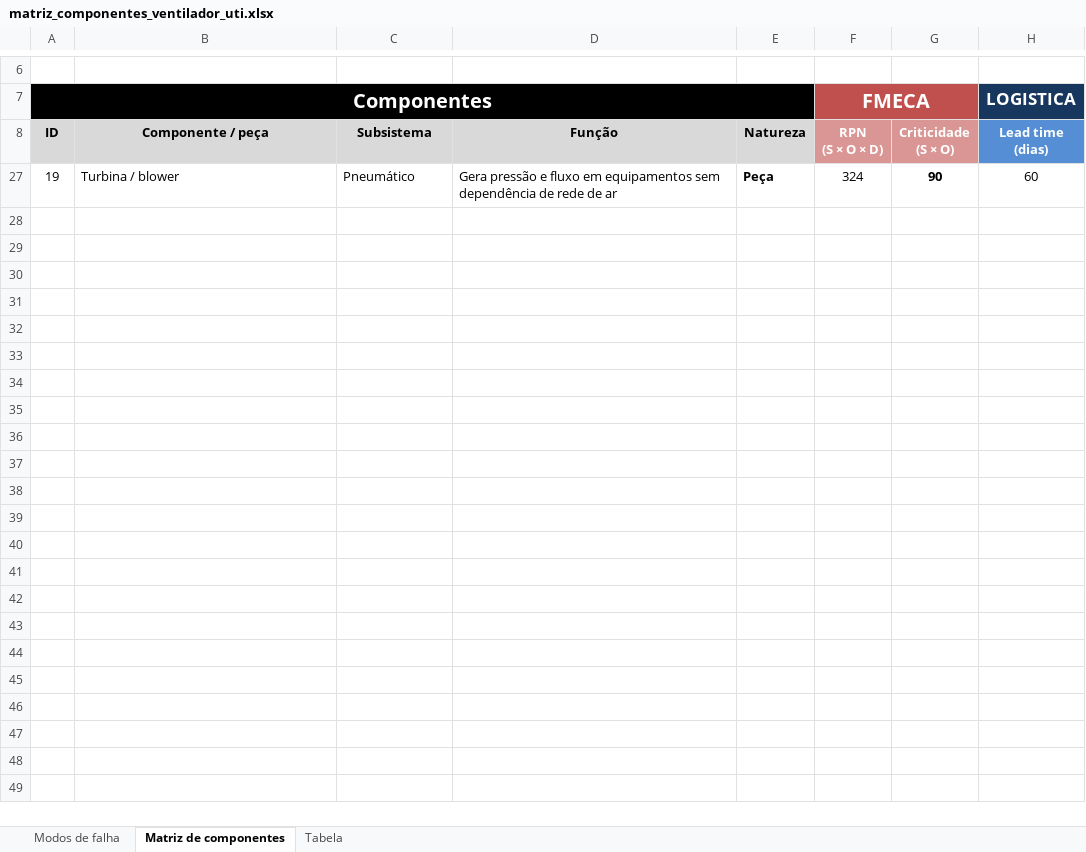
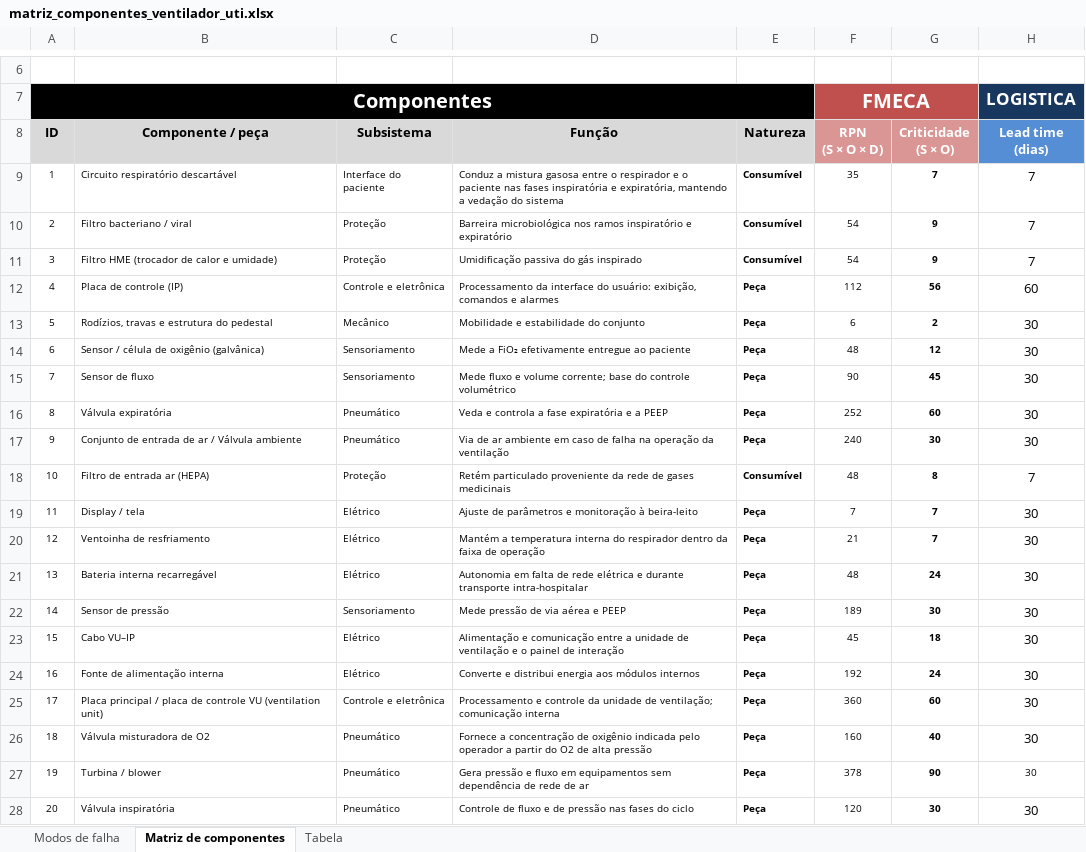
Before and after one commit to cakinaga/fmeca-spares, an Excel workbook: dados/matriz_componentes_ventilador_uti.xlsx, sheet Matriz de componentes, drawn as a sheet; only a part is shown, gaps mark what is left out; values as stored, in another font and other column widths than the file's, no borders; the diff names each change by its address in the sheet, - before the commit and + after, or states it on an @@ line.

```diff
--- a/dados/matriz_componentes_ventilador_uti.xlsx (sheet Matriz de componentes)
+++ b/dados/matriz_componentes_ventilador_uti.xlsx (sheet Matriz de componentes)
+row 9: 1 | Circuito respiratório descartável | Interface do paciente | Conduz a mistura gasosa entre o respirador e o paciente nas fases inspiratória e expiratória, mantendo a vedação do sistema | Consumível | 35 | 7 | 7
+row 10: 2 | Filtro bacteriano / viral | Proteção | Barreira microbiológica nos ramos inspiratório e expiratório | Consumível | 54 | 9 | 7
+row 11: 3 | Filtro HME (trocador de calor e umidade) | Proteção | Umidificação passiva do gás inspirado | Consumível | 54 | 9 | 7
+row 12: 4 | Placa de controle (IP) | Controle e eletrônica | Processamento da interface do usuário: exibição, comandos e alarmes | Peça | 112 | 56 | 60
+row 13: 5 | Rodízios, travas e estrutura do pedestal | Mecânico | Mobilidade e estabilidade do conjunto | Peça | 6 | 2 | 30
+row 14: 6 | Sensor / célula de oxigênio (galvânica) | Sensoriamento | Mede a FiO₂ efetivamente entregue ao paciente | Peça | 48 | 12 | 30
+row 15: 7 | Sensor de fluxo | Sensoriamento | Mede fluxo e volume corrente; base do controle volumétrico | Peça | 90 | 45 | 30
+row 16: 8 | Válvula expiratória | Pneumático | Veda e controla a fase expiratória e a PEEP | Peça | 252 | 60 | 30
+row 17: 9 | Conjunto de entrada de ar / Válvula ambiente | Pneumático | Via de ar ambiente em caso de falha na operação da ventilação | Peça | 240 | 30 | 30
+row 18: 10 | Filtro de entrada ar (HEPA) | Proteção | Retém particulado proveniente da rede de gases medicinais | Consumível | 48 | 8 | 7
+row 19: 11 | Display / tela | Elétrico | Ajuste de parâmetros e monitoração à beira-leito | Peça | 7 | 7 | 30
+row 20: 12 | Ventoinha de resfriamento | Elétrico | Mantém a temperatura interna do respirador dentro da faixa de operação | Peça | 21 | 7 | 30
+row 21: 13 | Bateria interna recarregável | Elétrico | Autonomia em falta de rede elétrica e durante transporte intra-hospitalar | Peça | 48 | 24 | 30
+row 22: 14 | Sensor de pressão | Sensoriamento | Mede pressão de via aérea e PEEP | Peça | 189 | 30 | 30
+row 23: 15 | Cabo VU–IP | Elétrico | Alimentação e comunicação entre a unidade de ventilação e o painel de interação | Peça | 45 | 18 | 30
+row 24: 16 | Fonte de alimentação interna | Elétrico | Converte e distribui energia aos módulos internos | Peça | 192 | 24 | 30
+row 25: 17 | Placa principal / placa de controle VU (ventilation unit) | Controle e eletrônica | Processamento e controle da unidade de ventilação; comunicação interna | Peça | 360 | 60 | 30
+row 26: 18 | Válvula misturadora de O2 | Pneumático | Fornece a concentração de oxigênio indicada pelo operador a partir do O2 de alta pressão | Peça | 160 | 40 | 30
@@ A27:H27 text size: smaller @@
-F27 (RPN (S × O × D)): 324
+F27 (RPN (S × O × D)): 378
-H27 (Lead time (dias)): 60
+H27 (Lead time (dias)): 30
+row 28: 20 | Válvula inspiratória | Pneumático | Controle de fluxo e de pressão nas fases do ciclo | Peça | 120 | 30 | 30
```
Also changed, not shown: sheet Modos de falha, sheet Tabela, formulas that keep their value, hidden cells.
